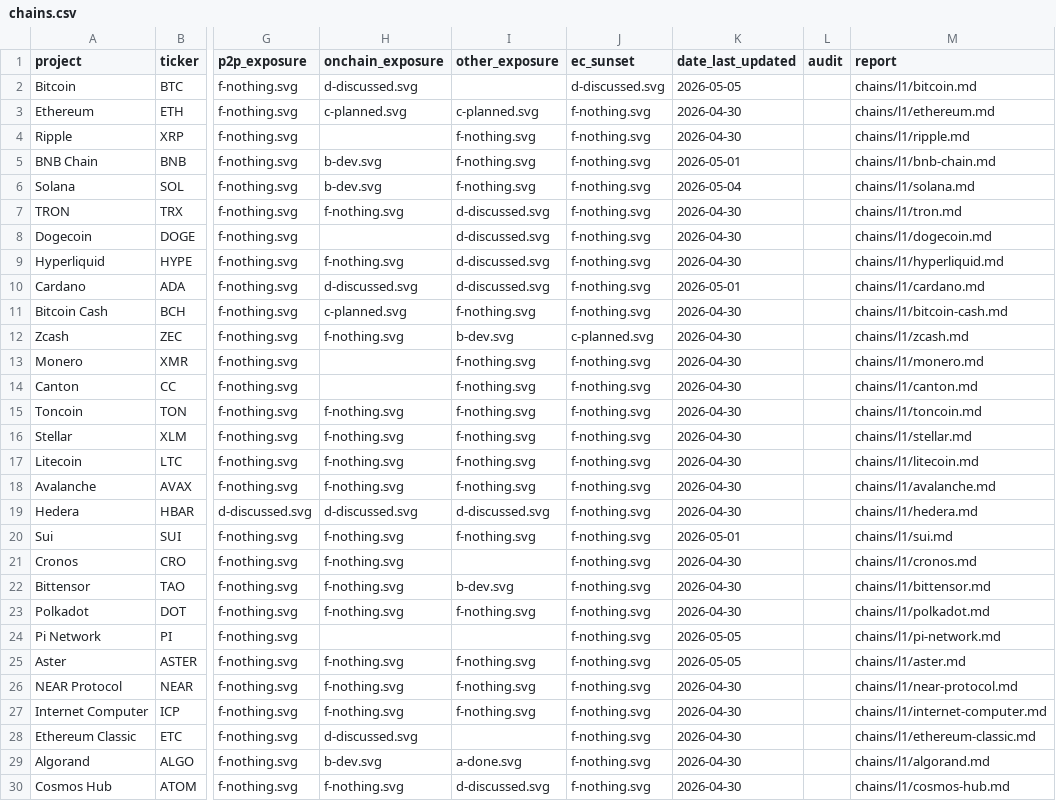
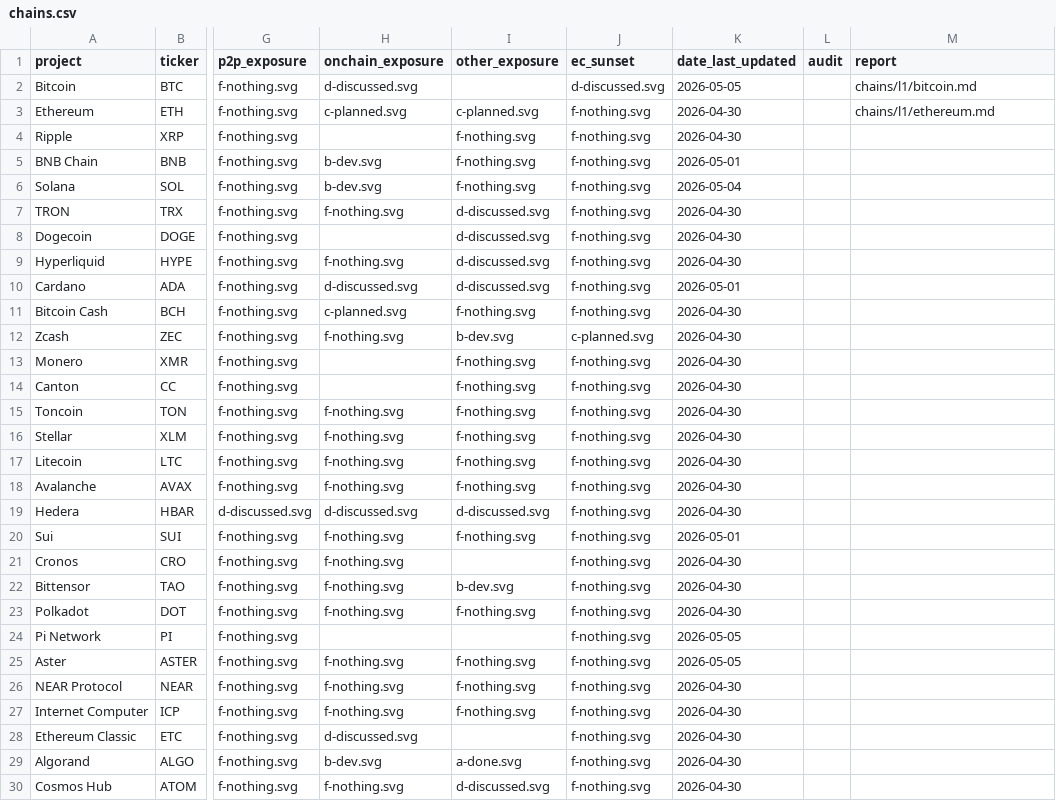
Before and after one commit to tectonic-labs/quantum-tracker-data, a CSV file: chains.csv, drawn as a sheet; only a part is shown, gaps mark what is left out; the diff covers the shown part only; the diff names each change by its address in the sheet, - before the commit and + after, or states it on an @@ line.

Commit message:
chains: add public PQC readiness reports for Bitcoin and Ethereum
- Add chains/l1/bitcoin.md and chains/l1/ethereum.md as conversational, end-user-facing synthesis reports.
- Clear chains.csv report fields for rows whose target file does not yet exist (98 cleared); keep Bitcoin and Ethereum links live.

```diff
--- a/chains.csv
+++ b/chains.csv
-M4 (report): chains/l1/ripple.md
+M4 (report): (empty)
-M5 (report): chains/l1/bnb-chain.md
+M5 (report): (empty)
-M6 (report): chains/l1/solana.md
+M6 (report): (empty)
-M7 (report): chains/l1/tron.md
+M7 (report): (empty)
-M8 (report): chains/l1/dogecoin.md
+M8 (report): (empty)
-M9 (report): chains/l1/hyperliquid.md
+M9 (report): (empty)
-M10 (report): chains/l1/cardano.md
+M10 (report): (empty)
-M11 (report): chains/l1/bitcoin-cash.md
+M11 (report): (empty)
-M12 (report): chains/l1/zcash.md
+M12 (report): (empty)
-M13 (report): chains/l1/monero.md
+M13 (report): (empty)
-M14 (report): chains/l1/canton.md
+M14 (report): (empty)
-M15 (report): chains/l1/toncoin.md
+M15 (report): (empty)
-M16 (report): chains/l1/stellar.md
+M16 (report): (empty)
-M17 (report): chains/l1/litecoin.md
+M17 (report): (empty)
-M18 (report): chains/l1/avalanche.md
+M18 (report): (empty)
-M19 (report): chains/l1/hedera.md
+M19 (report): (empty)
-M20 (report): chains/l1/sui.md
+M20 (report): (empty)
-M21 (report): chains/l1/cronos.md
+M21 (report): (empty)
-M22 (report): chains/l1/bittensor.md
+M22 (report): (empty)
-M23 (report): chains/l1/polkadot.md
+M23 (report): (empty)
-M24 (report): chains/l1/pi-network.md
+M24 (report): (empty)
-M25 (report): chains/l1/aster.md
+M25 (report): (empty)
-M26 (report): chains/l1/near-protocol.md
+M26 (report): (empty)
-M27 (report): chains/l1/internet-computer.md
+M27 (report): (empty)
-M28 (report): chains/l1/ethereum-classic.md
+M28 (report): (empty)
-M29 (report): chains/l1/algorand.md
+M29 (report): (empty)
-M30 (report): chains/l1/cosmos-hub.md
+M30 (report): (empty)
```
Also changed, not shown: 71 edited cells elsewhere in this file, 2 other files.
